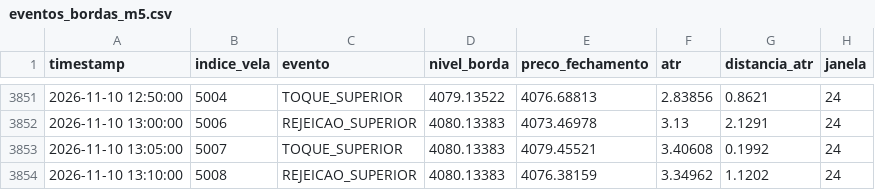
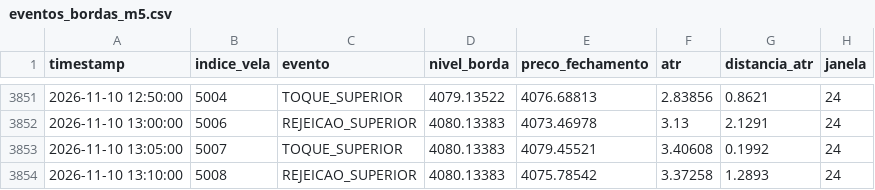
Before and after one commit to loucoparasempre00-ship-it/xauusd-bot-v2-, a CSV file: data/eventos_bordas_m5.csv, drawn as a sheet; only a part is shown, gaps mark what is left out.

```diff
--- a/data/eventos_bordas_m5.csv
+++ b/data/eventos_bordas_m5.csv
@@ -3853,2 +3853,2 @@ timestamp,indice_vela,evento,nivel_borda,preco_fechamento,atr,distancia_atr,jane
 2026-11-10 13:05:00,5007,TOQUE_SUPERIOR,4080.13383,4079.45521,3.40608,0.1992,24
-2026-11-10 13:10:00,5008,REJEICAO_SUPERIOR,4080.13383,4076.38159,3.34962,1.1202,24
+2026-11-10 13:10:00,5008,REJEICAO_SUPERIOR,4080.13383,4075.78542,3.37258,1.2893,24
```
Also changed, not shown: data/estatisticas_regioes_m5.csv, data/historico_velas_m5.csv, 13 other files.
